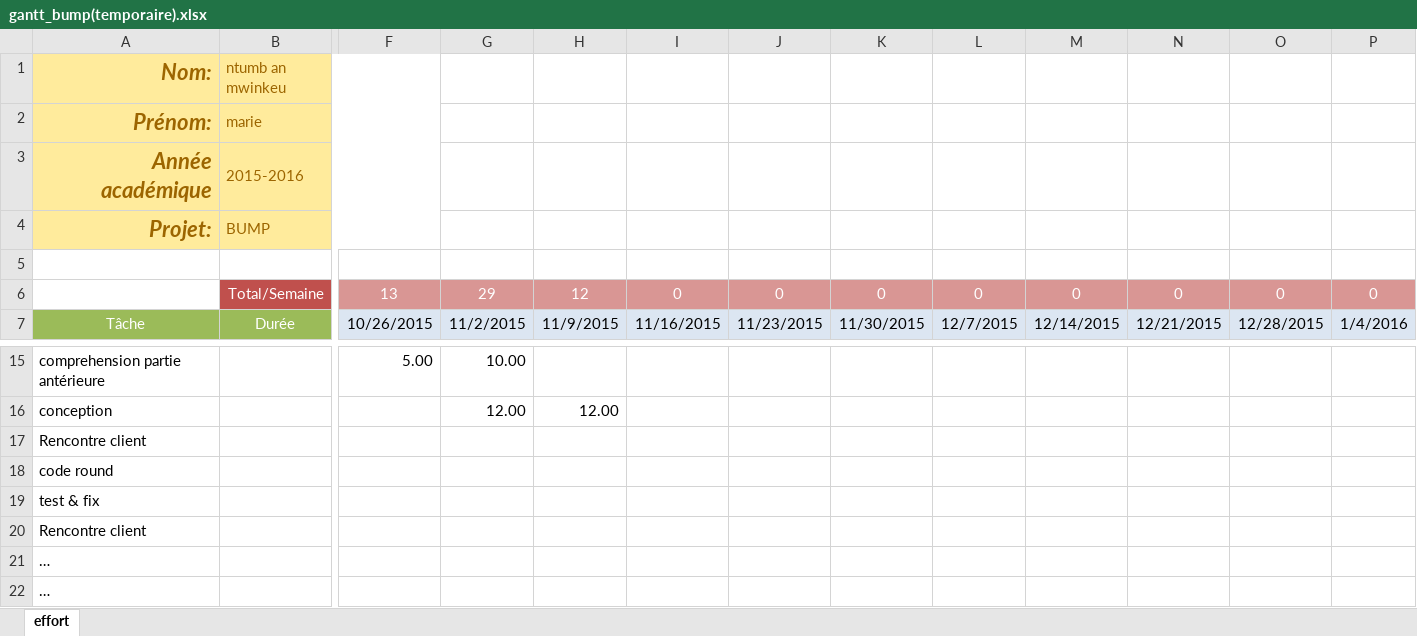
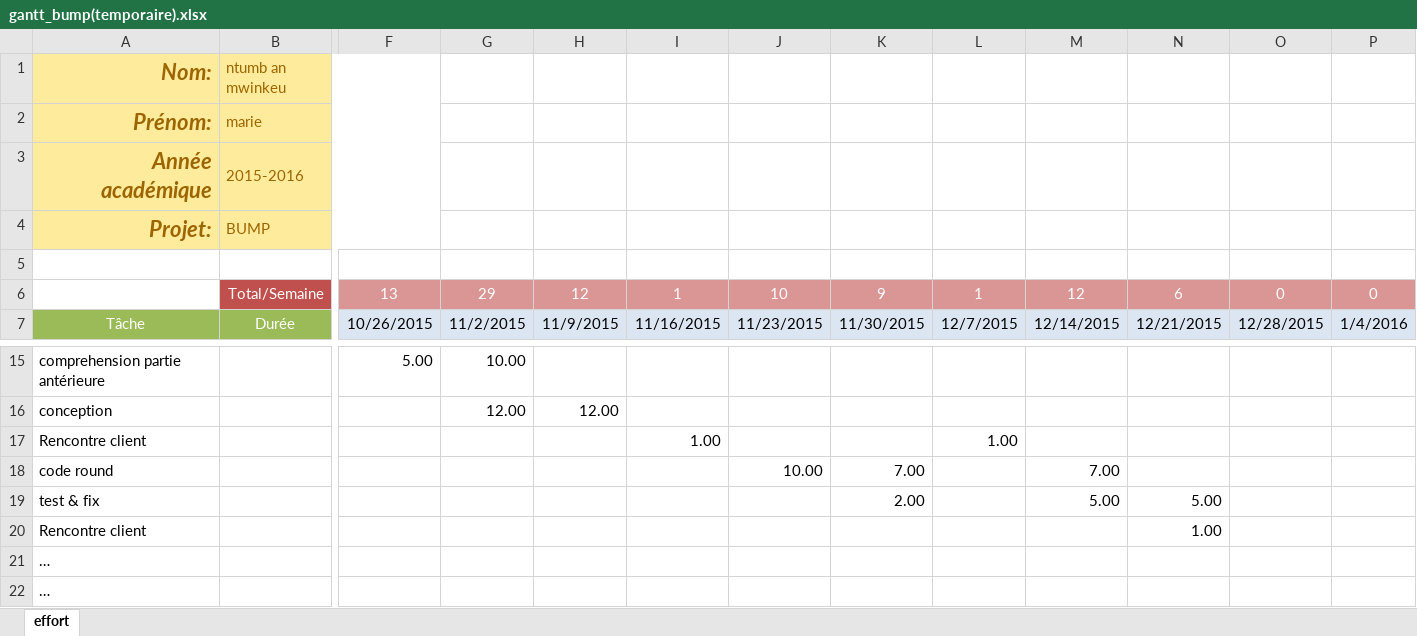
Before and after one commit to alexis29900/appliBump, an Excel workbook: time/gantt_bump(temporaire).xlsx, sheet effort, drawn as a sheet; only a part is shown, gaps mark what is left out; values as stored, in another font and other column widths than the file's, no borders; conditional formats not drawn; removed rows and columns are numbered as before the commit, all else as after; rows hold the shown columns only; the diff names each change by its address in the sheet, - before the commit and + after, or states it on an @@ line.

```diff
--- a/time/gantt_bump(temporaire).xlsx (sheet effort)
+++ b/time/gantt_bump(temporaire).xlsx (sheet effort)
-I6: 0
+I6: 1
-J6: 0
+J6: 10
-K6: 0
+K6: 9
-L6: 0
+L6: 1
-M6: 0
+M6: 12
-N6: 0
+N6: 6
-I17: (empty)
+I17: 1.00
-L17: (empty)
+L17: 1.00
-row 18: code round
-row 19: test & fix
+row 18: code round |  |  |  |  |  | 10.00 | 7.00 |  | 7.00
+row 19: test & fix |  |  |  |  |  |  | 2.00 |  | 5.00 | 5.00
-N20: (empty)
+N20: 1.00
```
Also changed, not shown: 1 other file.
